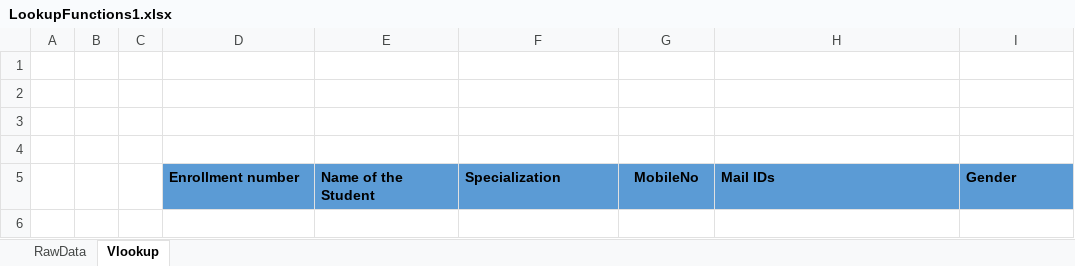
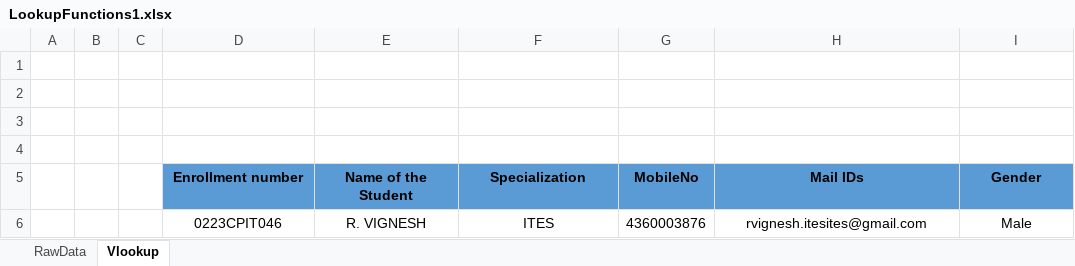
Before and after one commit to PavanKumar927/ANP-D6211, an Excel workbook: Excel/LookupFunctions1.xlsx, sheet Vlookup, drawn as a sheet; values as stored, in another font and other column widths than the file's, no borders; the diff names each change by its address in the sheet, - before the commit and + after, or states it on an @@ line.

Commit message:
Lookup Functions

```diff
--- a/Excel/LookupFunctions1.xlsx (sheet Vlookup)
+++ b/Excel/LookupFunctions1.xlsx (sheet Vlookup)
-D5:F5 alignment: left
+D5:F5 alignment: center
-H5:I5 alignment: left
+H5:I5 alignment: center
+row 6:  |  |  | 0223CPIT046 | R. VIGNESH | ITES | 4360003876 | rvignesh.itesites@gmail.com | Male
```
Also changed, not shown: sheet RawData, 1 other file.
